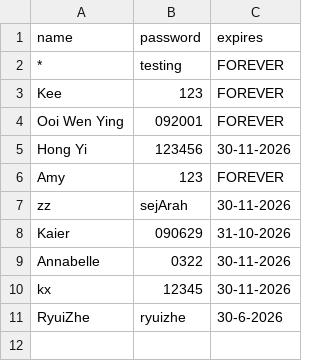
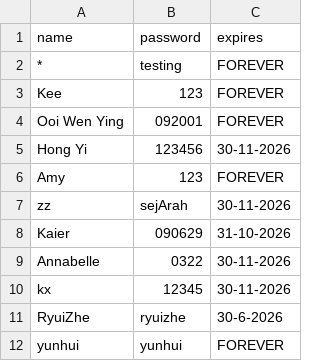
Before and after one commit to nobody0619/SPM-SEJ, a CSV file: Passwords.csv, drawn as a sheet; the diff names each change by its address in the sheet, - before the commit and + after, or states it on an @@ line.

Commit message:
Add new password entry for 'yunhui'
Added a new entry for 'yunhui' with password 'yunhui' and expiration 'FOREVER'.

```diff
--- a/Passwords.csv
+++ b/Passwords.csv
+row 12: yunhui | yunhui | FOREVER
```
